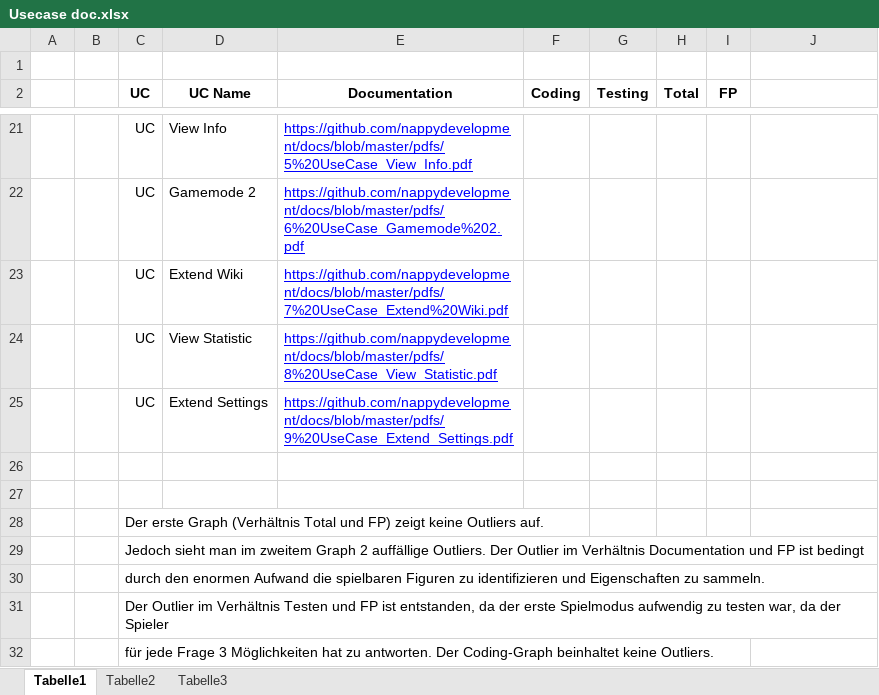
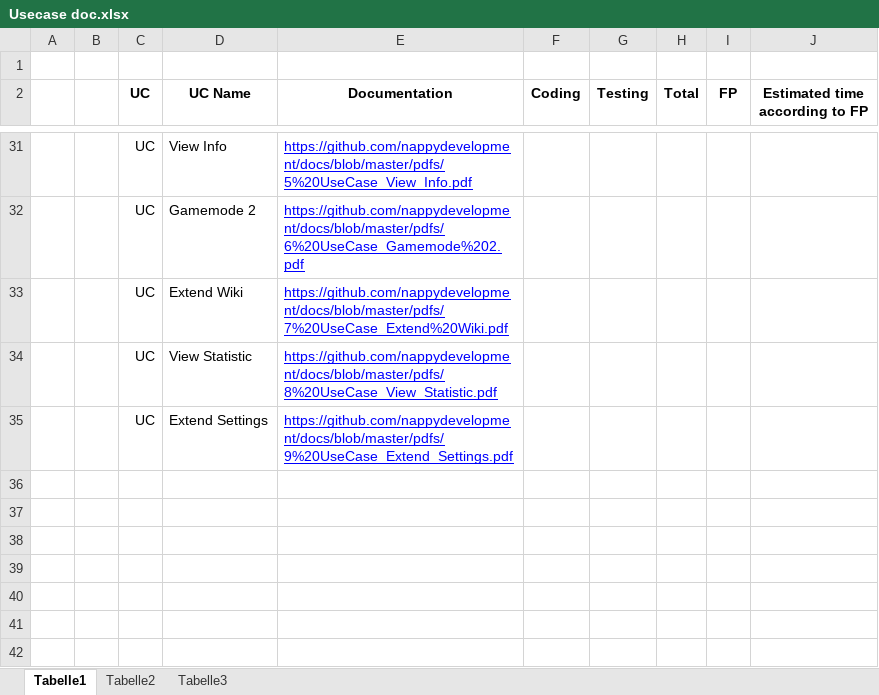
Before and after one commit to nappydevelopment/Nappy-the-ingenious-docs, an Excel workbook: usecases/Usecase doc.xlsx, sheet Tabelle1, drawn as a sheet; only a part is shown, gaps mark what is left out; values as stored, in another font and other column widths than the file's, no borders; charts and pictures not drawn; removed rows and columns are numbered as before the commit, all else as after; the diff covers the shown part only; the diff names each change by its address in the sheet, - before the commit and + after, or states it on an @@ line.

```diff
--- a/usecases/Usecase doc.xlsx (sheet Tabelle1)
+++ b/usecases/Usecase doc.xlsx (sheet Tabelle1)
-J2: (empty)
+J2: Estimated time according to FP
-row 26: (empty)
-row 27: (empty)
-row 28:  |  | Der erste Graph (Verhältnis Total und FP) zeigt keine Outliers auf.
-row 29:  |  | Jedoch sieht man im zweitem Graph 2 auffällige Outliers. Der Outlier im Verhältnis Documentation und FP ist bedingt
-row 30:  |  | durch den enormen Aufwand die spielbaren Figuren zu identifizieren und Eigenschaften zu sammeln.
-row 31:  |  | Der Outlier im Verhältnis Testen und FP ist entstanden, da der erste Spielmodus aufwendig zu testen war, da der Spieler
-row 32:  |  | für jede Frage 3 Möglichkeiten hat zu antworten. Der Coding-Graph beinhaltet keine Outliers.
```
Also changed, not shown: 19 added rows, 9 removed rows, 1 edited cell and merged cells elsewhere in this sheet, charts or pictures, 19 other files.
